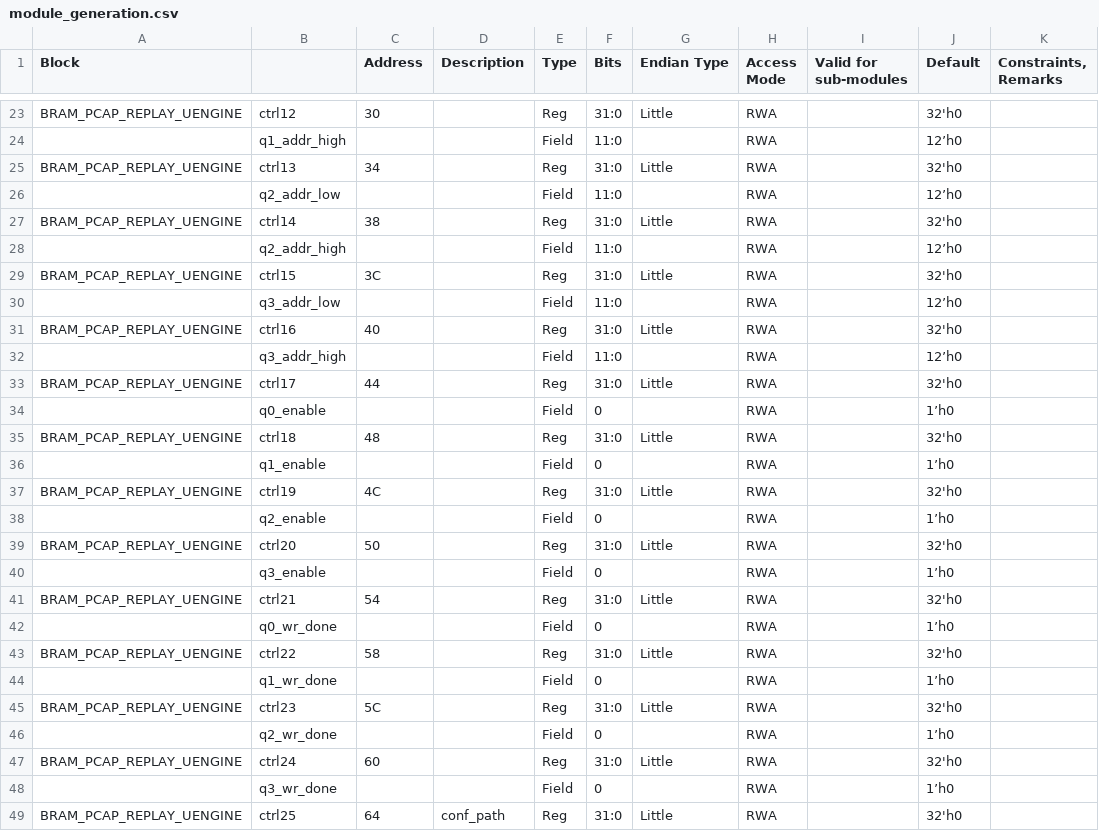
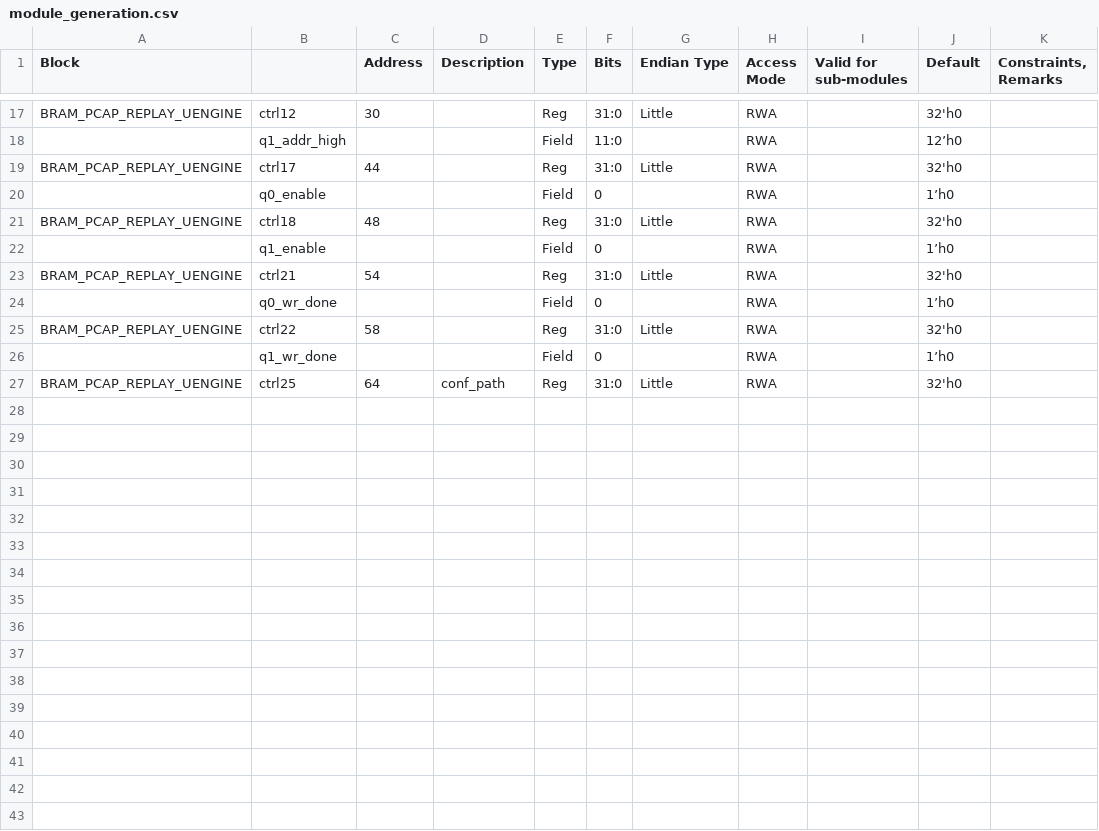
Before and after one commit to jromwu/OSNT-PLUS, a CSV file: hw/lib/contrib/osnt_bram_pcap_replay_uengine_v1_0_0/data/module_generation.csv, drawn as a sheet; only a part is shown, gaps mark what is left out; the diff covers the shown part only.

Commit message:
fixing osnt BRAM reply

```diff
--- a/hw/lib/contrib/osnt_bram_pcap_replay_uengine_v1_0_0/data/module_generation.csv
+++ b/hw/lib/contrib/osnt_bram_pcap_replay_uengine_v1_0_0/data/module_generation.csv
@@ -24,10 +18,2 @@ BRAM_PCAP_REPLAY_UENGINE,ctrl12,30,,Reg,31:0,Little,RWA,,32'h0,
 ,q1_addr_high,,,Field,11:0,,RWA,,12’h0,
-BRAM_PCAP_REPLAY_UENGINE,ctrl13,34,,Reg,31:0,Little,RWA,,32'h0,
-,q2_addr_low,,,Field,11:0,,RWA,,12’h0,
-BRAM_PCAP_REPLAY_UENGINE,ctrl14,38,,Reg,31:0,Little,RWA,,32'h0,
-,q2_addr_high,,,Field,11:0,,RWA,,12’h0,
-BRAM_PCAP_REPLAY_UENGINE,ctrl15,3C,,Reg,31:0,Little,RWA,,32'h0,
-,q3_addr_low,,,Field,11:0,,RWA,,12’h0,
-BRAM_PCAP_REPLAY_UENGINE,ctrl16,40,,Reg,31:0,Little,RWA,,32'h0,
-,q3_addr_high,,,Field,11:0,,RWA,,12’h0,
 BRAM_PCAP_REPLAY_UENGINE,ctrl17,44,,Reg,31:0,Little,RWA,,32'h0,
@@ -36,6 +22,2 @@ BRAM_PCAP_REPLAY_UENGINE,ctrl18,48,,Reg,31:0,Little,RWA,,32'h0,
 ,q1_enable,,,Field,0,,RWA,,1’h0,
-BRAM_PCAP_REPLAY_UENGINE,ctrl19,4C,,Reg,31:0,Little,RWA,,32'h0,
-,q2_enable,,,Field,0,,RWA,,1’h0,
-BRAM_PCAP_REPLAY_UENGINE,ctrl20,50,,Reg,31:0,Little,RWA,,32'h0,
-,q3_enable,,,Field,0,,RWA,,1’h0,
 BRAM_PCAP_REPLAY_UENGINE,ctrl21,54,,Reg,31:0,Little,RWA,,32'h0,
@@ -44,6 +26,2 @@ BRAM_PCAP_REPLAY_UENGINE,ctrl22,58,,Reg,31:0,Little,RWA,,32'h0,
 ,q1_wr_done,,,Field,0,,RWA,,1’h0,
-BRAM_PCAP_REPLAY_UENGINE,ctrl23,5C,,Reg,31:0,Little,RWA,,32'h0,
-,q2_wr_done,,,Field,0,,RWA,,1’h0,
-BRAM_PCAP_REPLAY_UENGINE,ctrl24,60,,Reg,31:0,Little,RWA,,32'h0,
-,q3_wr_done,,,Field,0,,RWA,,1’h0,
 BRAM_PCAP_REPLAY_UENGINE,ctrl25,64,conf_path,Reg,31:0,Little,RWA,,32'h0,
```
Also changed, not shown: 6 removed rows elsewhere in this file, 3 other files.
